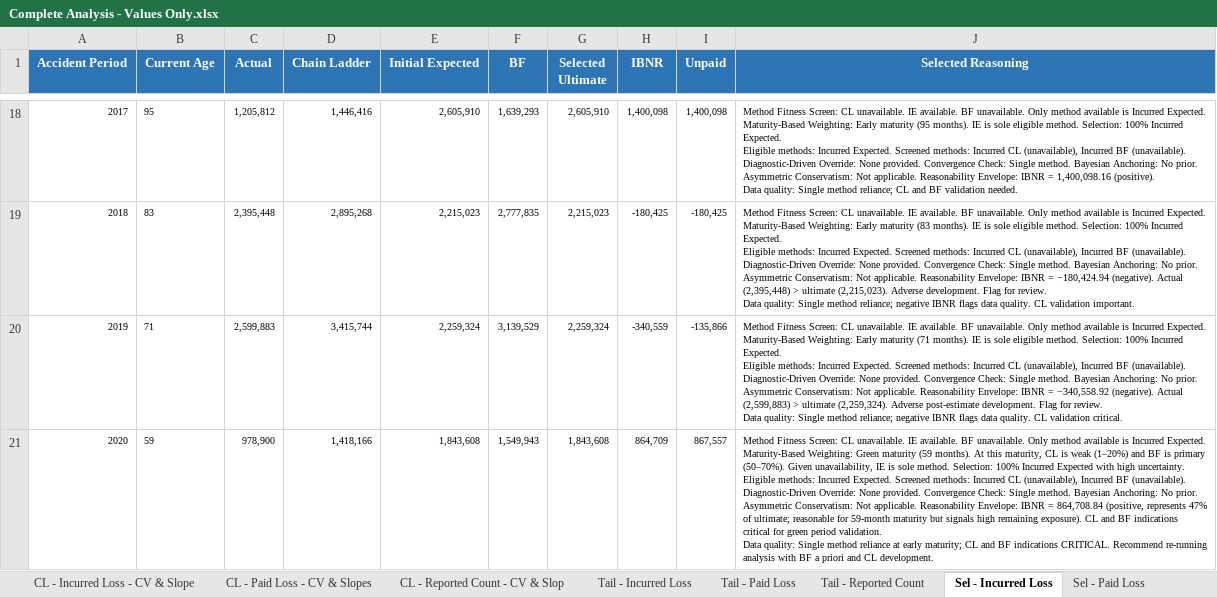
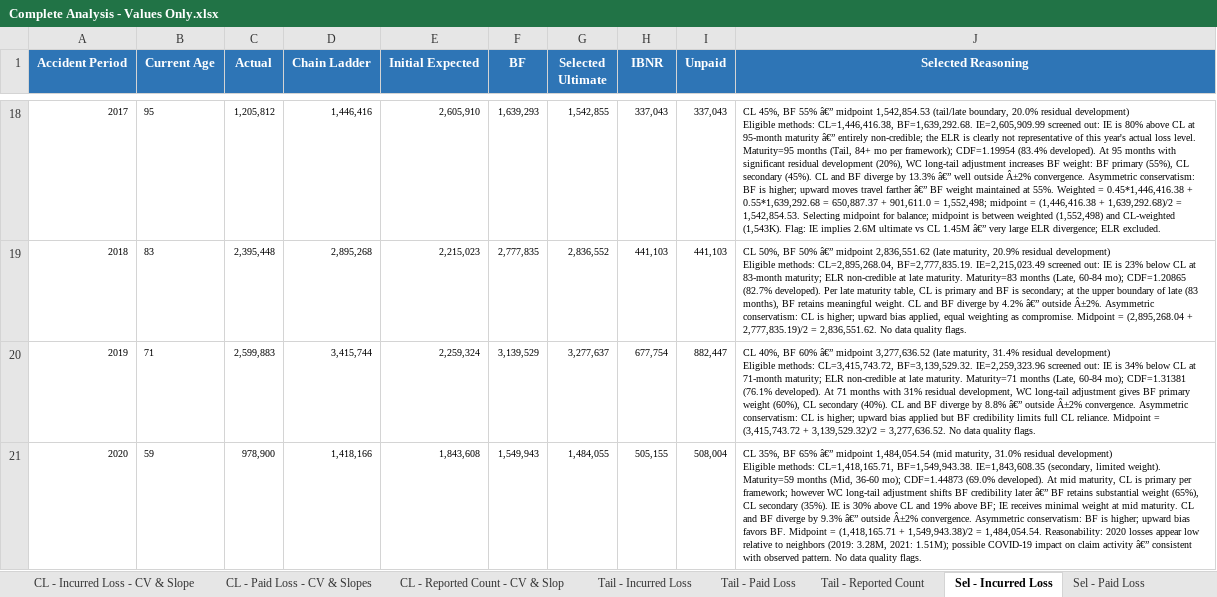
Before and after one commit to cas-team-analyst/team-analyst, an Excel workbook: sample-data/sample-run/output/Complete Analysis - Values Only.xlsx, sheet Sel - Incurred Loss, drawn as a sheet; only a part is shown, gaps mark what is left out; values as stored, in another font and other column widths than the file's, no borders; ↵ is a line break in a cell; the diff covers the shown part only; the diff names each change by its address in the sheet, - before the commit and + after, or states it on an @@ line.

```diff
--- a/sample-data/sample-run/output/Complete Analysis - Values Only.xlsx (sheet Sel - Incurred Loss)
+++ b/sample-data/sample-run/output/Complete Analysis - Values Only.xlsx (sheet Sel - Incurred Loss)
-G18 (Selected Ultimate): 2,605,910
+G18 (Selected Ultimate): 1,542,855
-H18 (IBNR): 1,400,098
+H18 (IBNR): 337,043
-I18 (Unpaid): 1,400,098
+I18 (Unpaid): 337,043
-J18 (Selected Reasoning): Method Fitness Screen: CL unavailable. IE available. BF unavailable. Only method available is Incurred Expected. Maturity-Based Weighting: Early maturity (95 months). IE is sole eligible method. Selection: 100% Incurred Expected. ↵ Eligible methods: Incurred Expected. Screened methods: Incurred CL (unavailable), Incurred BF (unavailable). Diagnostic-Driven Override: None provided. Convergence Check: Single method. Bayesian Anchoring: No prior. Asymmetric Conservatism: Not applicable. Reasonability Envelope: IBNR = 1,400,098.16 (positive). ↵ Data quality: Single method reliance; CL and BF validation needed.
+J18 (Selected Reasoning): CL 45%, BF 55% â€” midpoint 1,542,854.53 (tail/late boundary, 20.0% residual development) ↵ Eligible methods: CL=1,446,416.38, BF=1,639,292.68. IE=2,605,909.99 screened out: IE is 80% above CL at 95-month maturity â€” entirely non-credible; the ELR is clearly not representative of this year's actual loss level. Maturity=95 months (Tail, 84+ mo per framework); CDF=1.19954 (83.4% developed). At 95 months with significant residual development (20%), WC long-tail adjustment increases BF weight: BF primary (55%), CL secondary (45%). CL and BF diverge by 13.3% â€” well outside Â±2% convergence. Asymmetric conservatism: BF is higher; upward moves travel farther â€” BF weight maintained at 55%. Weighted = 0.45*1,446,416.38 + 0.55*1,639,292.68 = 650,887.37 + 901,611.0 = 1,552,498; midpoint = (1,446,416.38 + 1,639,292.68)/2 = 1,542,854.53. Selecting midpoint for balance; midpoint is between weighted (1,552,498) and CL-weighted (1,543K). Flag: IE implies 2.6M ultimate vs CL 1.45M â€” very large ELR divergence; ELR excluded.
-G19 (Selected Ultimate): 2,215,023
+G19 (Selected Ultimate): 2,836,552
-H19 (IBNR): -180,425
+H19 (IBNR): 441,103
-I19 (Unpaid): -180,425
+I19 (Unpaid): 441,103
-J19 (Selected Reasoning): Method Fitness Screen: CL unavailable. IE available. BF unavailable. Only method available is Incurred Expected. Maturity-Based Weighting: Early maturity (83 months). IE is sole eligible method. Selection: 100% Incurred Expected. ↵ Eligible methods: Incurred Expected. Screened methods: Incurred CL (unavailable), Incurred BF (unavailable). Diagnostic-Driven Override: None provided. Convergence Check: Single method. Bayesian Anchoring: No prior. Asymmetric Conservatism: Not applicable. Reasonability Envelope: IBNR = −180,424.94 (negative). Actual (2,395,448) > ultimate (2,215,023). Adverse development. Flag for review. ↵ Data quality: Single method reliance; negative IBNR flags data quality. CL validation important.
+J19 (Selected Reasoning): CL 50%, BF 50% â€” midpoint 2,836,551.62 (late maturity, 20.9% residual development) ↵ Eligible methods: CL=2,895,268.04, BF=2,777,835.19. IE=2,215,023.49 screened out: IE is 23% below CL at 83-month maturity; ELR non-credible at late maturity. Maturity=83 months (Late, 60-84 mo); CDF=1.20865 (82.7% developed). Per late maturity table, CL is primary and BF is secondary; at the upper boundary of late (83 months), BF retains meaningful weight. CL and BF diverge by 4.2% â€” outside Â±2%. Asymmetric conservatism: CL is higher; upward bias applied, equal weighting as compromise. Midpoint = (2,895,268.04 + 2,777,835.19)/2 = 2,836,551.62. No data quality flags.
-G20 (Selected Ultimate): 2,259,324
+G20 (Selected Ultimate): 3,277,637
-H20 (IBNR): -340,559
+H20 (IBNR): 677,754
-I20 (Unpaid): -135,866
+I20 (Unpaid): 882,447
-J20 (Selected Reasoning): Method Fitness Screen: CL unavailable. IE available. BF unavailable. Only method available is Incurred Expected. Maturity-Based Weighting: Early maturity (71 months). IE is sole eligible method. Selection: 100% Incurred Expected. ↵ Eligible methods: Incurred Expected. Screened methods: Incurred CL (unavailable), Incurred BF (unavailable). Diagnostic-Driven Override: None provided. Convergence Check: Single method. Bayesian Anchoring: No prior. Asymmetric Conservatism: Not applicable. Reasonability Envelope: IBNR = −340,558.92 (negative). Actual (2,599,883) > ultimate (2,259,324). Adverse post-estimate development. Flag for review. ↵ Data quality: Single method reliance; negative IBNR flags data quality. CL validation critical.
+J20 (Selected Reasoning): CL 40%, BF 60% â€” midpoint 3,277,636.52 (late maturity, 31.4% residual development) ↵ Eligible methods: CL=3,415,743.72, BF=3,139,529.32. IE=2,259,323.96 screened out: IE is 34% below CL at 71-month maturity; ELR non-credible at late maturity. Maturity=71 months (Late, 60-84 mo); CDF=1.31381 (76.1% developed). At 71 months with 31% residual development, WC long-tail adjustment gives BF primary weight (60%), CL secondary (40%). CL and BF diverge by 8.8% â€” outside Â±2% convergence. Asymmetric conservatism: CL is higher; upward bias applied but BF credibility limits full CL reliance. Midpoint = (3,415,743.72 + 3,139,529.32)/2 = 3,277,636.52. No data quality flags.
-G21 (Selected Ultimate): 1,843,608
+G21 (Selected Ultimate): 1,484,055
-H21 (IBNR): 864,709
+H21 (IBNR): 505,155
-I21 (Unpaid): 867,557
+I21 (Unpaid): 508,004
-J21 (Selected Reasoning): Method Fitness Screen: CL unavailable. IE available. BF unavailable. Only method available is Incurred Expected. Maturity-Based Weighting: Green maturity (59 months). At this maturity, CL is weak (1–20%) and BF is primary (50–70%). Given unavailability, IE is sole method. Selection: 100% Incurred Expected with high uncertainty. ↵ Eligible methods: Incurred Expected. Screened methods: Incurred CL (unavailable), Incurred BF (unavailable). Diagnostic-Driven Override: None provided. Convergence Check: Single method. Bayesian Anchoring: No prior. Asymmetric Conservatism: Not applicable. Reasonability Envelope: IBNR = 864,708.84 (positive, represents 47% of ultimate; reasonable for 59-month maturity but signals high remaining exposure). CL and BF indications critical for green period validation. ↵ Data quality: Single method reliance at early maturity; CL and BF indications CRITICAL. Recommend re-running analysis with BF a priori and CL development.
+J21 (Selected Reasoning): CL 35%, BF 65% â€” midpoint 1,484,054.54 (mid maturity, 31.0% residual development) ↵ Eligible methods: CL=1,418,165.71, BF=1,549,943.38. IE=1,843,608.35 (secondary, limited weight). Maturity=59 months (Mid, 36-60 mo); CDF=1.44873 (69.0% developed). At mid maturity, CL is primary per framework; however WC long-tail adjustment shifts BF credibility later â€” BF retains substantial weight (65%), CL secondary (35%). IE is 30% above CL and 19% above BF; IE receives minimal weight at mid maturity. CL and BF diverge by 9.3% â€” outside Â±2% convergence. Asymmetric conservatism: BF is higher; upward bias favors BF. Midpoint = (1,418,165.71 + 1,549,943.38)/2 = 1,484,054.54. Reasonability: 2020 losses appear low relative to neighbors (2019: 3.28M, 2021: 1.51M); possible COVID-19 impact on claim activity â€” consistent with observed pattern. No data quality flags.
```
Also changed, not shown: 77 edited cells elsewhere in this sheet, sheet Average IBNR, sheet Incurred-to-Ult, sheet Diagnostics, sheet Sel - Paid Loss, sheet Notes, sample-data/sample-run/output/Complete Analysis.xlsx, sample-data/sample-run/output/Tech Review.xlsx, 6 other files.
